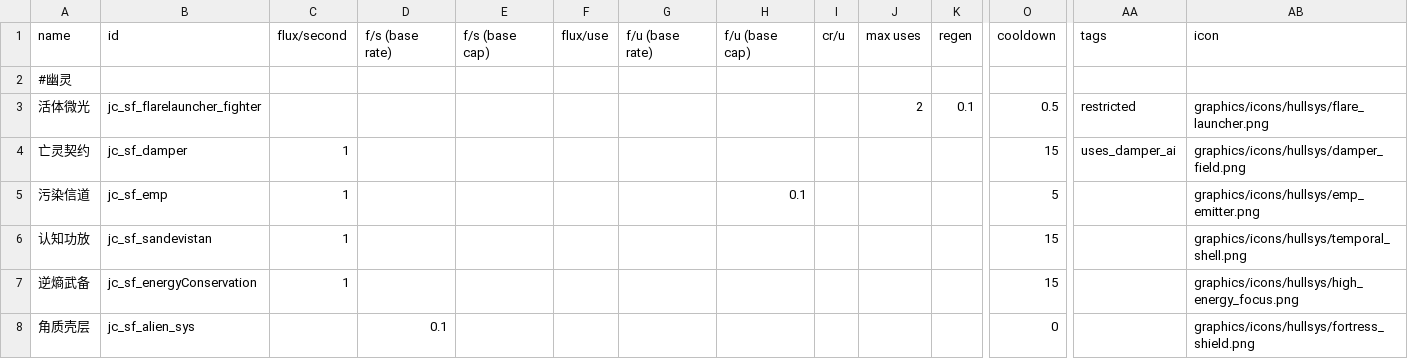
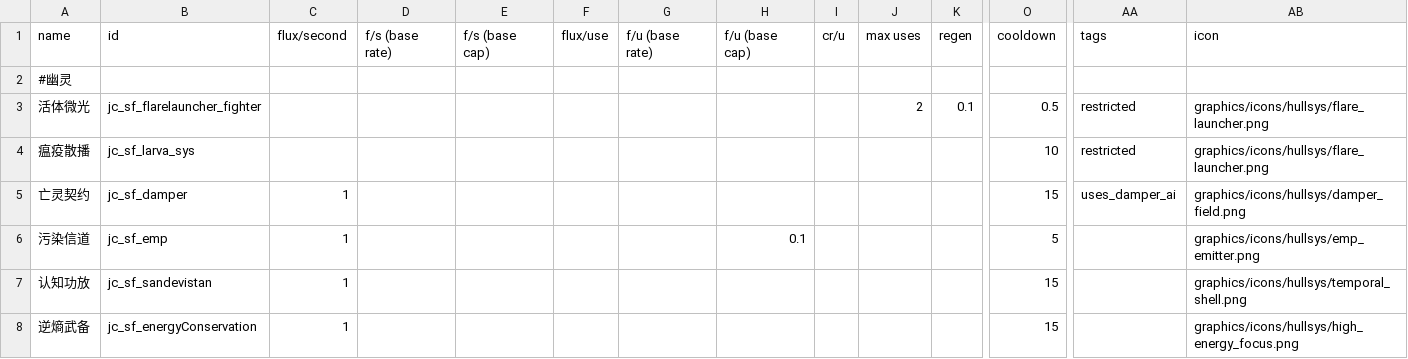
Before and after one commit to JCan2233/SF, a CSV file: data/shipsystems/ship_systems.csv, drawn as a sheet; only a part is shown, gaps mark what is left out; the shorter side is filled out with more unchanged rows; rows hold the shown columns only; the diff names each change by its address in the sheet, - before the commit and + after, or states it on an @@ line.

```diff
--- a/data/shipsystems/ship_systems.csv
+++ b/data/shipsystems/ship_systems.csv
+row 4: 瘟疫散播 | jc_sf_larva_sys |  |  |  |  |  |  |  |  |  | 10 | restricted | graphics/icons/hullsys/flare_launcher.png
```
Also changed, not shown: data/hulls/ship_data.csv, data/strings/descriptions.csv, 5 other files.
